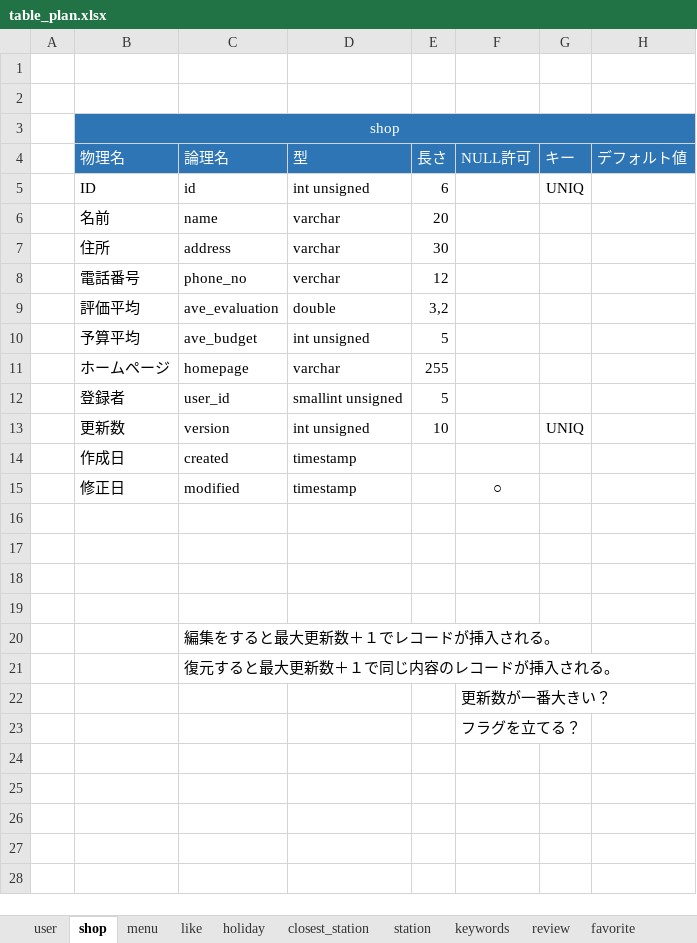
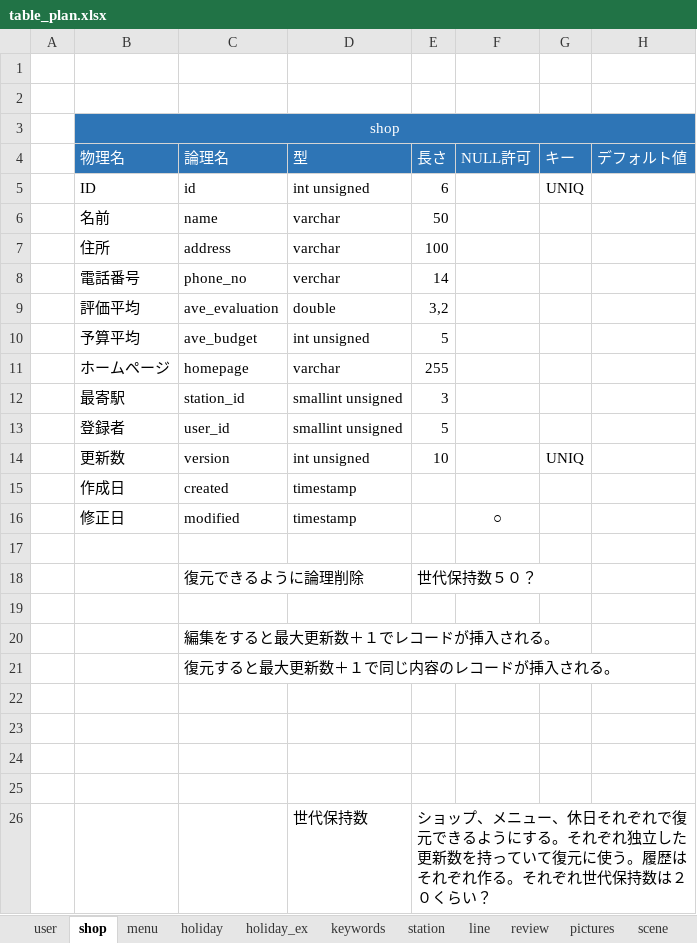
Before and after one commit to masayuki-shino-nm/training, an Excel workbook: table_plan.xlsx, sheet shop, drawn as a sheet; values as stored, in another font and other column widths than the file's, no borders; removed rows and columns are numbered as before the commit, all else as after; the diff names each change by its address in the sheet, - before the commit and + after, or states it on an @@ line.

```diff
--- a/table_plan.xlsx (sheet shop)
+++ b/table_plan.xlsx (sheet shop)
-sheet tab: closest_station
+sheet tab: holiday_ex
+sheet tab: line
+sheet tab: scene
@@ sheet tab order changed: user | shop | menu | holiday | holiday_ex | keywords | station | line | review | pictures | scene @@
-E6 (長さ): 20
+E6 (長さ): 50
-E7 (長さ): 30
+E7 (長さ): 100
-E8 (長さ): 12
+E8 (長さ): 14
+row 12:  | 最寄駅 | station_id | smallint unsigned | 3
+row 18:  |  | 復元できるように論理削除 |  | 世代保持数５０？
+row 19: (empty)
+row 20:  |  | 編集をすると最大更新数＋１でレコードが挿入される。
-C25 (論理名): 編集をすると最大更新数＋１でレコードが挿入される。
+C25 (論理名): (empty)
-row 22:  |  |  |  |  | 更新数が一番大きい？
-row 23:  |  |  |  |  | フラグを立てる？
+row 26:  |  |  | 世代保持数 | ショップ、メニュー、休日それぞれで復元できるようにする。それぞれ独立した更新数を持っていて復元に使う。履歴はそれぞれ作る。それぞれ世代保持数は２０くらい？
```
Also changed, not shown: sheet pictures, sheet station, sheet keywords, sheet holiday, sheet favorite, sheet like, 3 more sheets, 3 other files.
